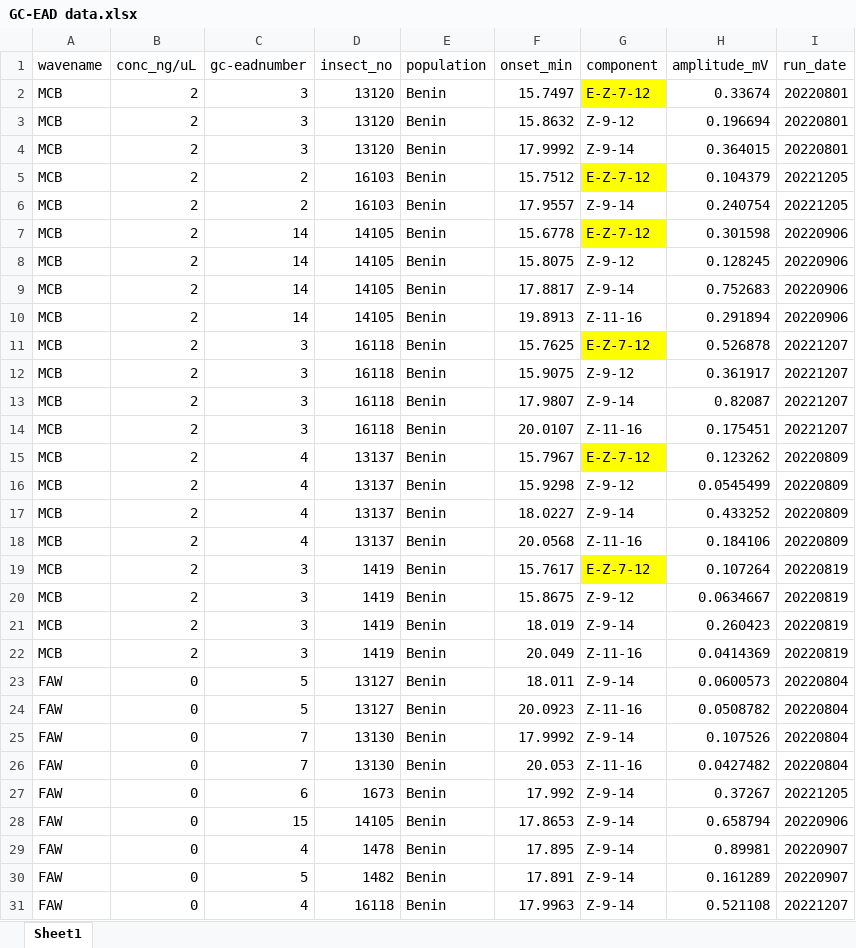
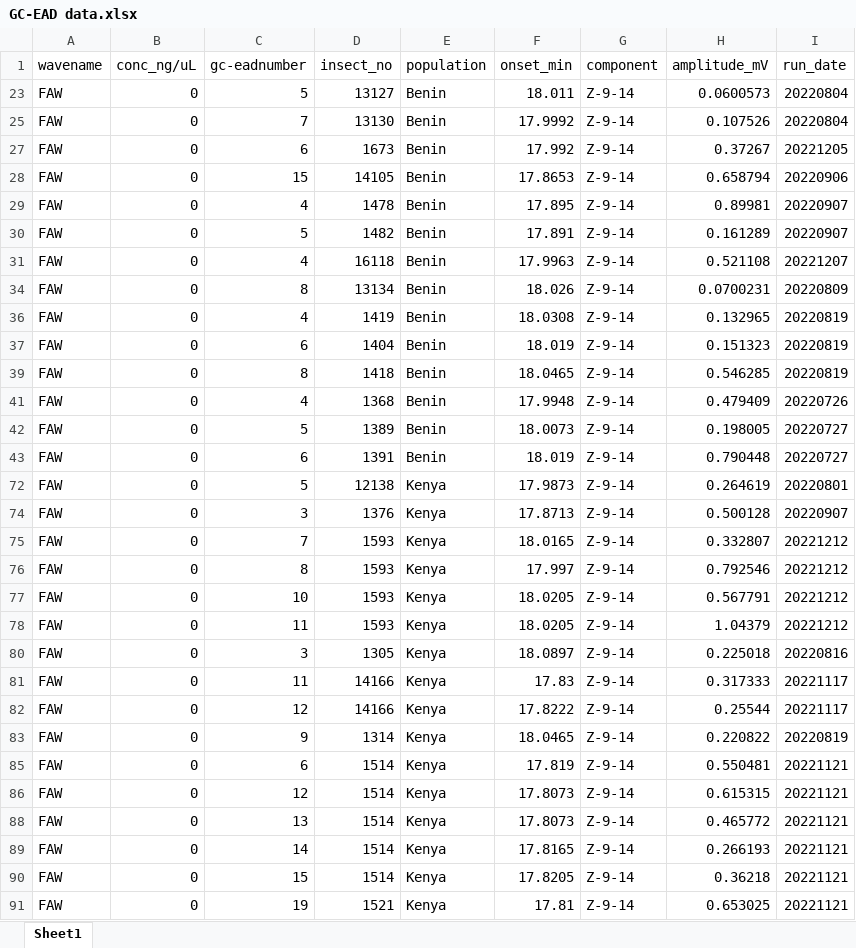
Before and after one commit to IAyegboyin/Fall-Armyworm-Study, an Excel workbook: Sex_Pheromone_Study/Data/GC-EAD data.xlsx, sheet Sheet1, drawn as a sheet; only a part is shown; the shorter side is filled out with more unchanged rows; values as stored, in another font and other column widths than the file's, no borders; removed rows and columns are numbered as before the commit, all else as after; the diff covers the shown part only; the diff names each change by its address in the sheet, - before the commit and + after, or states it on an @@ line.

```diff
--- a/Sex_Pheromone_Study/Data/GC-EAD data.xlsx (sheet Sheet1)
+++ b/Sex_Pheromone_Study/Data/GC-EAD data.xlsx (sheet Sheet1)
@@ row 2 hidden: MCB | 2 | 3 | 13120 | Benin | 15.7497 | E-Z-7-12 | 0.33674 | 20220801 @@
@@ row 3 hidden: MCB | 2 | 3 | 13120 | Benin | 15.8632 | Z-9-12 | 0.196694 | 20220801 @@
@@ row 4 hidden: MCB | 2 | 3 | 13120 | Benin | 17.9992 | Z-9-14 | 0.364015 | 20220801 @@
@@ row 5 hidden: MCB | 2 | 2 | 16103 | Benin | 15.7512 | E-Z-7-12 | 0.104379 | 20221205 @@
@@ row 6 hidden: MCB | 2 | 2 | 16103 | Benin | 17.9557 | Z-9-14 | 0.240754 | 20221205 @@
@@ row 7 hidden: MCB | 2 | 14 | 14105 | Benin | 15.6778 | E-Z-7-12 | 0.301598 | 20220906 @@
@@ row 8 hidden: MCB | 2 | 14 | 14105 | Benin | 15.8075 | Z-9-12 | 0.128245 | 20220906 @@
@@ row 9 hidden: MCB | 2 | 14 | 14105 | Benin | 17.8817 | Z-9-14 | 0.752683 | 20220906 @@
@@ row 10 hidden: MCB | 2 | 14 | 14105 | Benin | 19.8913 | Z-11-16 | 0.291894 | 20220906 @@
@@ row 11 hidden: MCB | 2 | 3 | 16118 | Benin | 15.7625 | E-Z-7-12 | 0.526878 | 20221207 @@
@@ row 12 hidden: MCB | 2 | 3 | 16118 | Benin | 15.9075 | Z-9-12 | 0.361917 | 20221207 @@
@@ row 13 hidden: MCB | 2 | 3 | 16118 | Benin | 17.9807 | Z-9-14 | 0.82087 | 20221207 @@
@@ row 14 hidden: MCB | 2 | 3 | 16118 | Benin | 20.0107 | Z-11-16 | 0.175451 | 20221207 @@
@@ row 15 hidden: MCB | 2 | 4 | 13137 | Benin | 15.7967 | E-Z-7-12 | 0.123262 | 20220809 @@
@@ row 16 hidden: MCB | 2 | 4 | 13137 | Benin | 15.9298 | Z-9-12 | 0.0545499 | 20220809 @@
@@ row 17 hidden: MCB | 2 | 4 | 13137 | Benin | 18.0227 | Z-9-14 | 0.433252 | 20220809 @@
@@ row 18 hidden: MCB | 2 | 4 | 13137 | Benin | 20.0568 | Z-11-16 | 0.184106 | 20220809 @@
@@ row 19 hidden: MCB | 2 | 3 | 1419 | Benin | 15.7617 | E-Z-7-12 | 0.107264 | 20220819 @@
@@ row 20 hidden: MCB | 2 | 3 | 1419 | Benin | 15.8675 | Z-9-12 | 0.0634667 | 20220819 @@
@@ row 21 hidden: MCB | 2 | 3 | 1419 | Benin | 18.019 | Z-9-14 | 0.260423 | 20220819 @@
@@ row 22 hidden: MCB | 2 | 3 | 1419 | Benin | 20.049 | Z-11-16 | 0.0414369 | 20220819 @@
@@ row 24 hidden: FAW | 0 | 5 | 13127 | Benin | 20.0923 | Z-11-16 | 0.0508782 | 20220804 @@
@@ row 26 hidden: FAW | 0 | 7 | 13130 | Benin | 20.053 | Z-11-16 | 0.0427482 | 20220804 @@
```
Also changed, not shown: 6 added rows and 64 hidden or unhidden rows elsewhere in this sheet, 10 other files.
